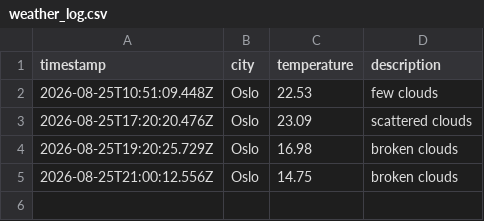
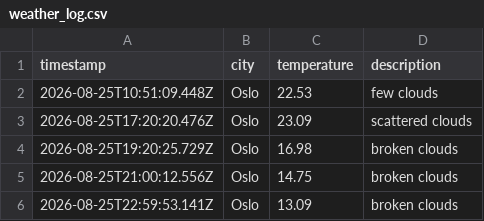
Before and after one commit to IAH02/weather_data_ops, a CSV file: data/weather_log.csv, drawn as a sheet.

```diff
--- a/data/weather_log.csv
+++ b/data/weather_log.csv
@@ -5 +5,2 @@ timestamp,city,temperature,description
 2026-08-25T21:00:12.556Z,Oslo,14.75,broken clouds
+2026-08-25T22:59:53.141Z,Oslo,13.09,broken clouds
```
Also changed, not shown: 1 other file.
